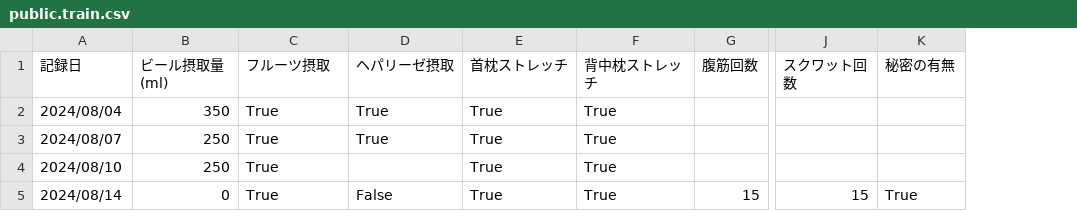
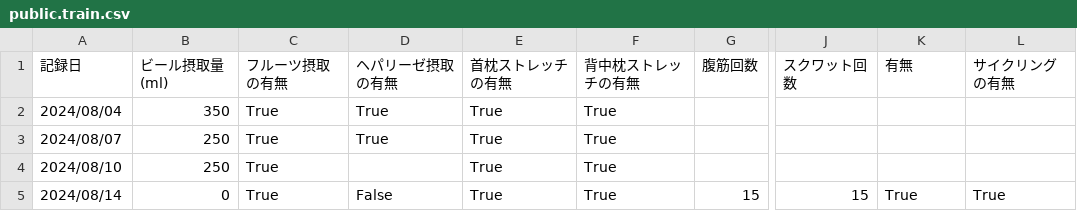
Before and after one commit to hounen/sandbox, a CSV file: database/public.train.csv, drawn as a sheet; only a part is shown, gaps mark what is left out; the diff names each change by its address in the sheet, - before the commit and + after, or states it on an @@ line.

```diff
--- a/database/public.train.csv
+++ b/database/public.train.csv
+column L (サイクリングの有無), row 5: True
-C1: フルーツ摂取
+C1: フルーツ摂取の有無
-D1: ヘパリーゼ摂取
+D1: ヘパリーゼ摂取の有無
-E1: 首枕ストレッチ
+E1: 首枕ストレッチの有無
-F1: 背中枕ストレッチ
+F1: 背中枕ストレッチの有無
-K1: 秘密の有無
+K1: 有無
```
Also changed, not shown: 1 other file.
